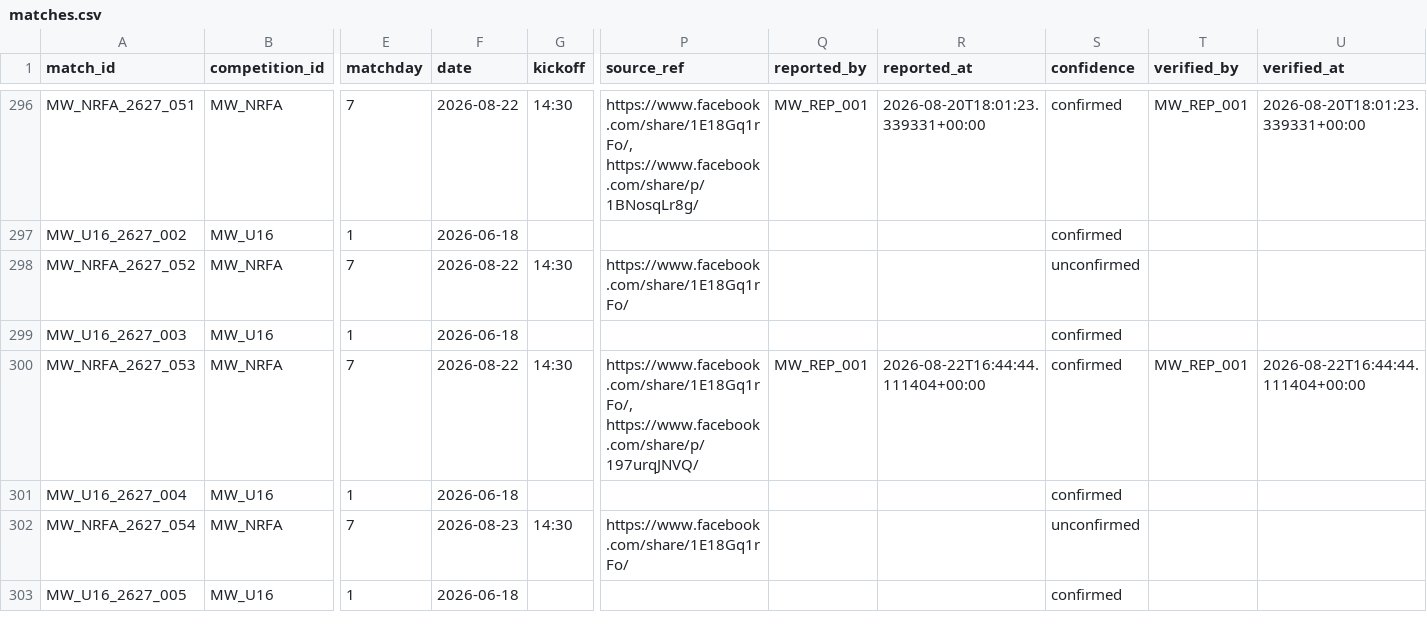
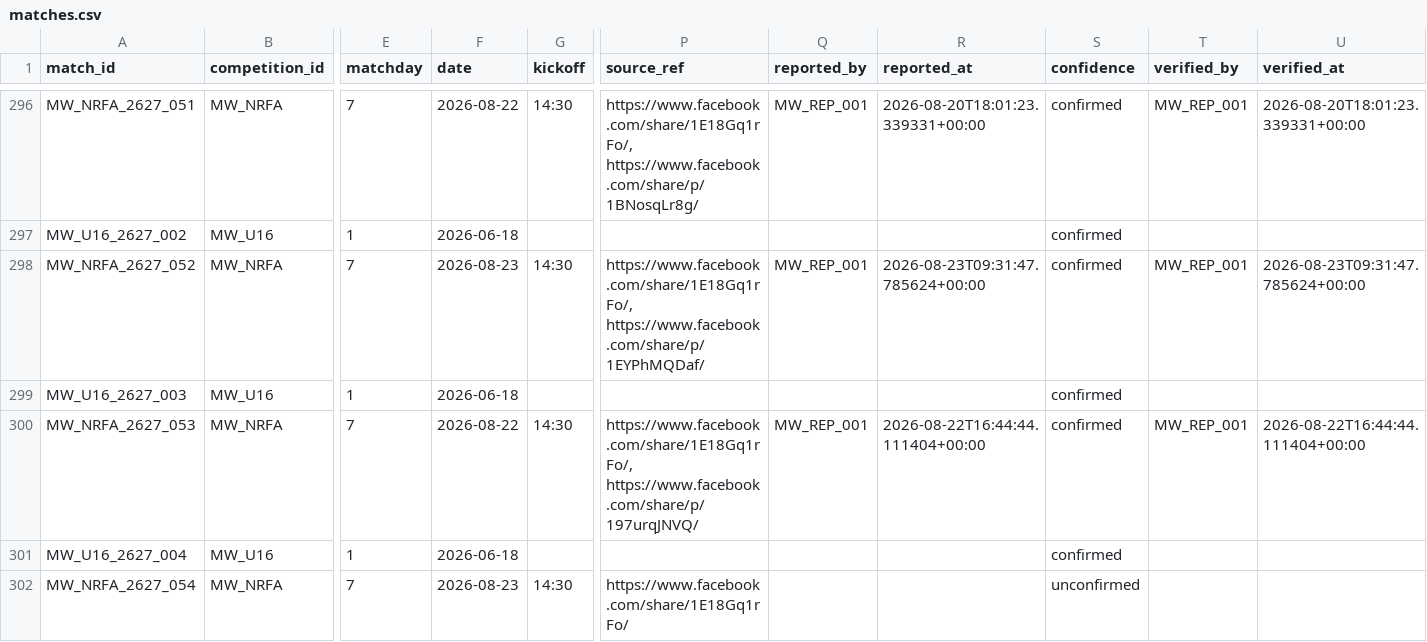
Before and after one commit to theboban5/fb-mw, a CSV file: data/canonical/matches.csv, drawn as a sheet; only a part is shown, gaps mark what is left out; the shorter side is filled out with more unchanged rows; the diff names each change by its address in the sheet, - before the commit and + after, or states it on an @@ line.

```diff
--- a/data/canonical/matches.csv
+++ b/data/canonical/matches.csv
-F298 (date): 2026-08-22
+F298 (date): 2026-08-23
-P298 (source_ref): https://www.facebook.com/share/1E18Gq1rFo/
+P298 (source_ref): https://www.facebook.com/share/1E18Gq1rFo/, https://www.facebook.com/share/p/1EYPhMQDaf/
-Q298 (reported_by): (empty)
+Q298 (reported_by): MW_REP_001
-R298 (reported_at): (empty)
+R298 (reported_at): 2026-08-23T09:31:47.785624+00:00
-S298 (confidence): unconfirmed
+S298 (confidence): confirmed
-T298 (verified_by): (empty)
+T298 (verified_by): MW_REP_001
-U298 (verified_at): (empty)
+U298 (verified_at): 2026-08-23T09:31:47.785624+00:00
```
